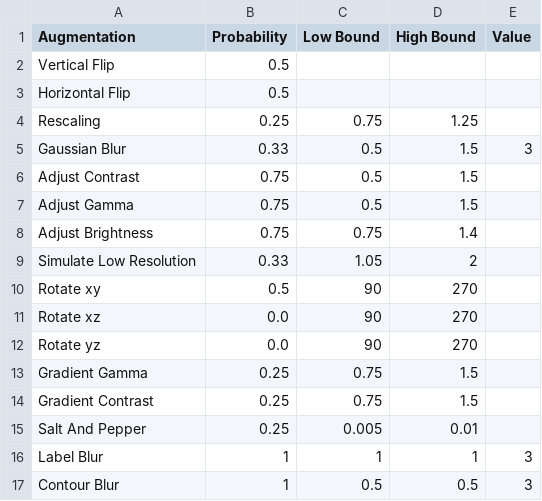
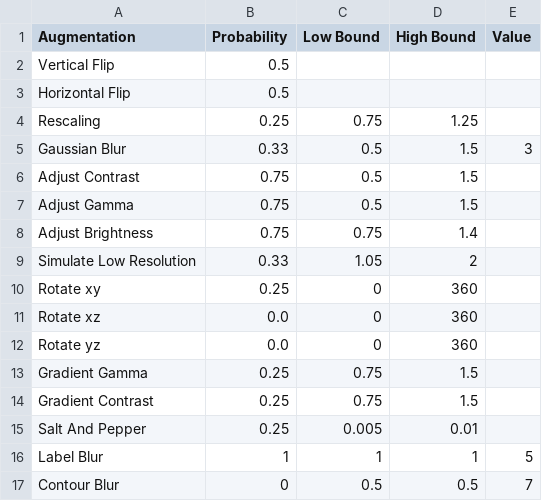
Before and after one commit to fgdfgfthgr-fox/Volume_Seg_Tool, a CSV file: Augmentation Parameters.csv, drawn as a sheet.

```diff
--- a/Augmentation Parameters.csv
+++ b/Augmentation Parameters.csv
@@ -9,5 +9,5 @@ Adjust Brightness,0.75,0.75,1.4,
 Simulate Low Resolution,0.33,1.05,2,
-Rotate xy,0.5,90,270,
-Rotate xz,0.0,90,270,
-Rotate yz,0.0,90,270,
+Rotate xy,0.25,0,360,
+Rotate xz,0.0,0,360,
+Rotate yz,0.0,0,360,
 Gradient Gamma,0.25,0.75,1.5,
@@ -15,3 +15,3 @@ Gradient Contrast,0.25,0.75,1.5,
 Salt And Pepper,0.25,0.005,0.01,
-Label Blur,1,1,1,3
-Contour Blur,1,0.5,0.5,3
+Label Blur,1,1,1,5
+Contour Blur,0,0.5,0.5,7
```
Also changed, not shown: 7 other files.
